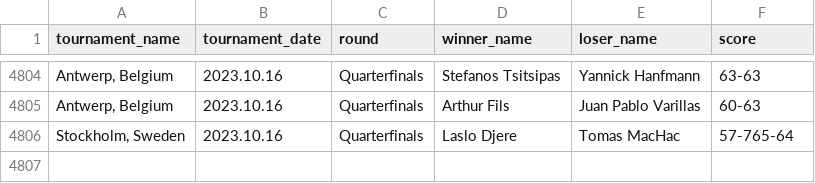
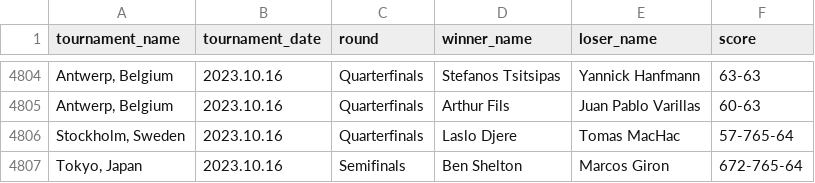
Before and after one commit to jeanbouteiller/tennis_prediction, a CSV file: df_all_matchs.csv, drawn as a sheet; only a part is shown, gaps mark what is left out; the diff names each change by its address in the sheet, - before the commit and + after, or states it on an @@ line.

Commit message:
Update file

```diff
--- a/df_all_matchs.csv
+++ b/df_all_matchs.csv
+row 4807: Tokyo, Japan | 2023.10.16 | Semifinals | Ben Shelton | Marcos Giron | 672-765-64
```
